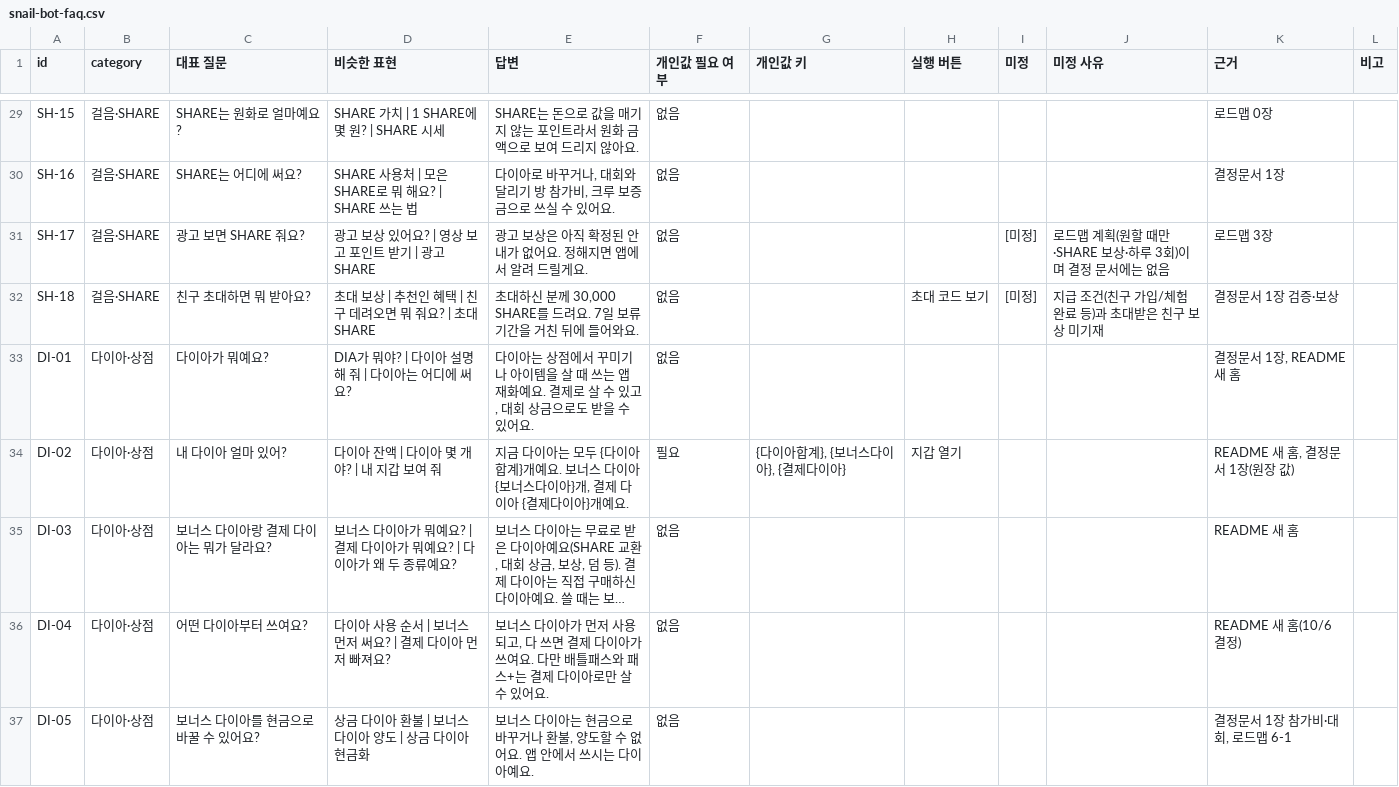
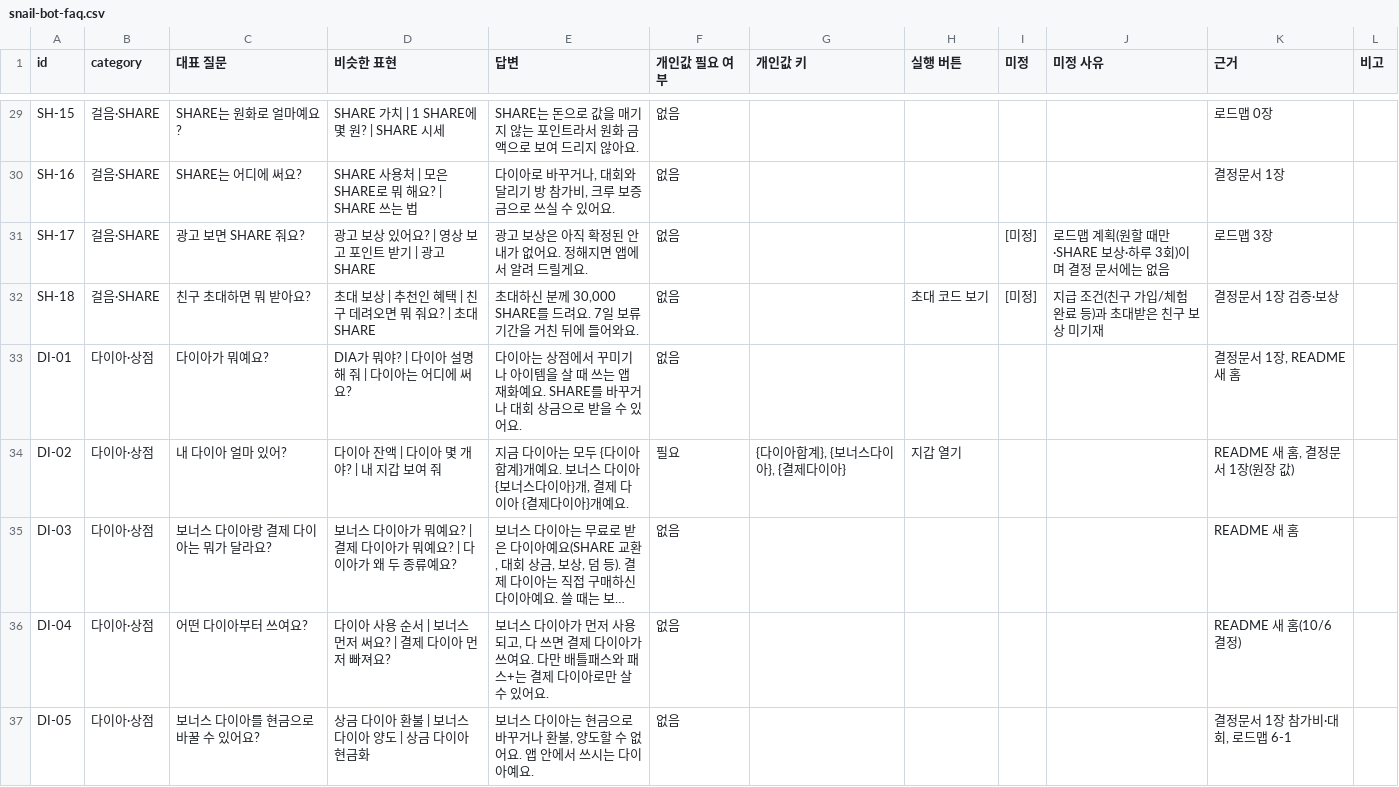
Before and after one commit to hsk0077-s/sharerun-challenge, a CSV file: docs/snail-bot-faq.csv, drawn as a sheet; only a part is shown, gaps mark what is left out; long unchanged cells end in …; the diff covers the shown part only.

```diff
--- a/docs/snail-bot-faq.csv
+++ b/docs/snail-bot-faq.csv
@@ -32,3 +32,3 @@
 "SH-18","걸음·SHARE","친구 초대하면 뭐 받아요?","초대 보상 | 추천인 혜택 | 친구 데려오면 뭐 줘요? | 초대 SHARE","초대하신 분께 30,000 SHARE를 드려요. 7일 보류 기간을 거친 뒤에 들어와요.","없음","","초대 코드 보기","[미정]","지급 조건(친구 가입/체험 완료 등)과 초대받은 친구 보상 미기재","결정문서 1장 검증·보상",""
-"DI-01","다이아·상점","다이아가 뭐예요?","DIA가 뭐야? | 다이아 설명해 줘 | 다이아는 어디에 써요?","다이아는 상점에서 꾸미기나 아이템을 살 때 쓰는 앱 재화예요. 결제로 살 수 있고, 대회 상금으로도 받을 수 있어요.","없음","","","","","결정문서 1장, README 새 홈",""
+"DI-01","다이아·상점","다이아가 뭐예요?","DIA가 뭐야? | 다이아 설명해 줘 | 다이아는 어디에 써요?","다이아는 상점에서 꾸미기나 아이템을 살 때 쓰는 앱 재화예요. SHARE를 바꾸거나 대회 상금으로 받을 수 있어요.","없음","","","","","결정문서 1장, README 새 홈",""
 "DI-02","다이아·상점","내 다이아 얼마 있어?","다이아 잔액 | 다이아 몇 개야? | 내 지갑 보여 줘","지금 다이아는 모두 {다이아합계}개예요. 보너스 다이아 {보너스다이아}개, 결제 다이아 {결제다이아}개예요.","필요","{다이아합계}, {보너스다이아}, {결제다이아}","지갑 열기","","","README 새 홈, 결정문서 1장(원장 값)",""
```
Also changed, not shown: 26 edited cells elsewhere in this file, 1 other file.
